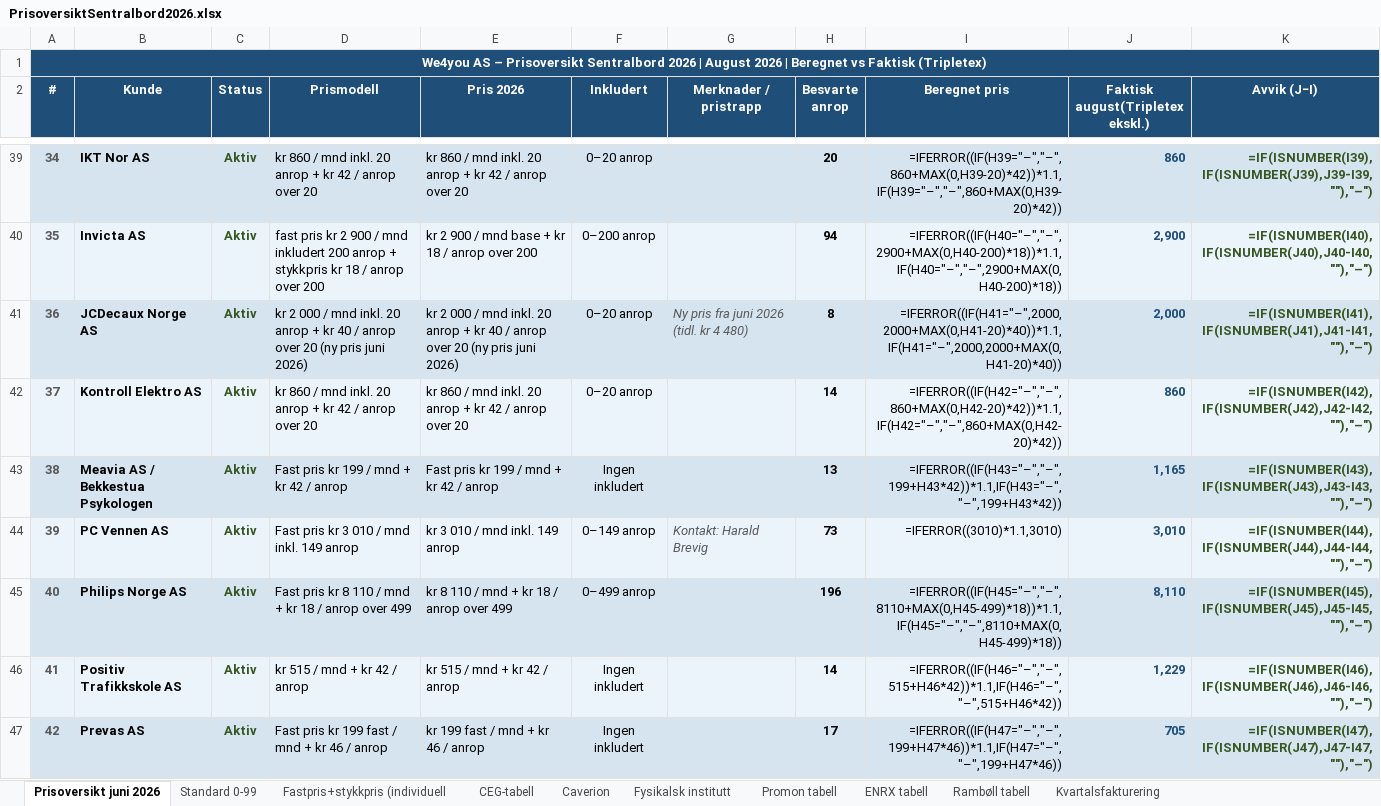
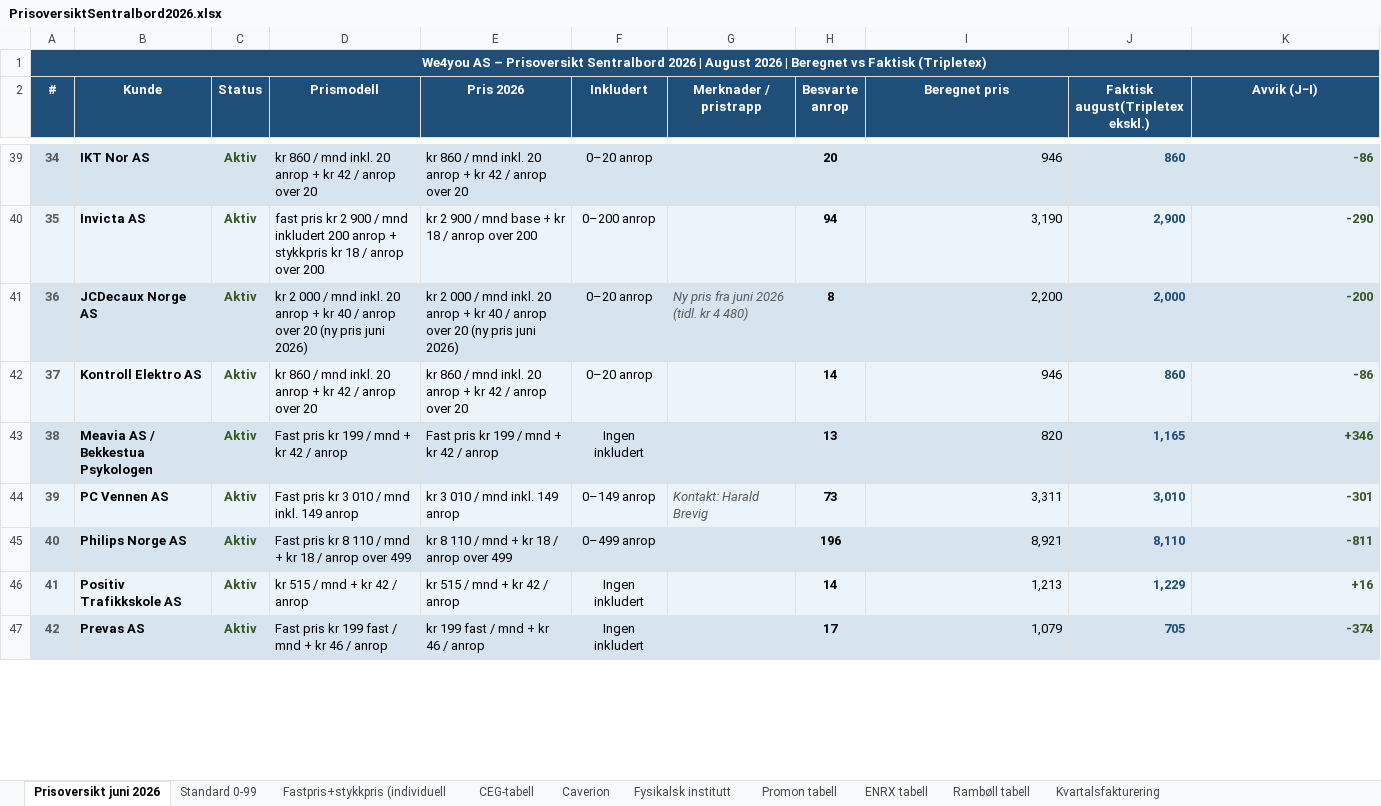
Before and after one commit to BookingkodenAS/fakturaplan, an Excel workbook: data/PrisoversiktSentralbord2026.xlsx, sheet Prisoversikt juni 2026, drawn as a sheet; only a part is shown, gaps mark what is left out; values as stored, in another font and other column widths than the file's, no borders; formulas without a stored value are shown as written; the diff covers the shown part only; the diff names each change by its address in the sheet, - before the commit and + after, or states it on an @@ line.

```diff
--- a/data/PrisoversiktSentralbord2026.xlsx (sheet Prisoversikt juni 2026)
+++ b/data/PrisoversiktSentralbord2026.xlsx (sheet Prisoversikt juni 2026)
-B1:K1 fill: none
+B1:K1 fill: #1F4E79
-I39 (Beregnet pris): =IFERROR((IF(H39="–","–",860+MAX(0,H39-20)*42))*1.1,IF(H39="–","–",860+MAX(0,H39-20)*42))
+I39 (Beregnet pris): 946
-K39 (Avvik (J−I)): =IF(ISNUMBER(I39),IF(ISNUMBER(J39),J39-I39,""),"–")
+K39 (Avvik (J−I)): -86
-I40 (Beregnet pris): =IFERROR((IF(H40="–","–",2900+MAX(0,H40-200)*18))*1.1,IF(H40="–","–",2900+MAX(0,H40-200)*18))
+I40 (Beregnet pris): 3,190
-K40 (Avvik (J−I)): =IF(ISNUMBER(I40),IF(ISNUMBER(J40),J40-I40,""),"–")
+K40 (Avvik (J−I)): -290
-I41 (Beregnet pris): =IFERROR((IF(H41="–",2000,2000+MAX(0,H41-20)*40))*1.1,IF(H41="–",2000,2000+MAX(0,H41-20)*40))
+I41 (Beregnet pris): 2,200
-K41 (Avvik (J−I)): =IF(ISNUMBER(I41),IF(ISNUMBER(J41),J41-I41,""),"–")
+K41 (Avvik (J−I)): -200
-I42 (Beregnet pris): =IFERROR((IF(H42="–","–",860+MAX(0,H42-20)*42))*1.1,IF(H42="–","–",860+MAX(0,H42-20)*42))
+I42 (Beregnet pris): 946
-K42 (Avvik (J−I)): =IF(ISNUMBER(I42),IF(ISNUMBER(J42),J42-I42,""),"–")
+K42 (Avvik (J−I)): -86
-I43 (Beregnet pris): =IFERROR((IF(H43="–","–",199+H43*42))*1.1,IF(H43="–","–",199+H43*42))
+I43 (Beregnet pris): 820
-K43 (Avvik (J−I)): =IF(ISNUMBER(I43),IF(ISNUMBER(J43),J43-I43,""),"–")
+K43 (Avvik (J−I)): +346
-I44 (Beregnet pris): =IFERROR((3010)*1.1,3010)
+I44 (Beregnet pris): 3,311
-K44 (Avvik (J−I)): =IF(ISNUMBER(I44),IF(ISNUMBER(J44),J44-I44,""),"–")
+K44 (Avvik (J−I)): -301
-I45 (Beregnet pris): =IFERROR((IF(H45="–","–",8110+MAX(0,H45-499)*18))*1.1,IF(H45="–","–",8110+MAX(0,H45-499)*18))
+I45 (Beregnet pris): 8,921
-K45 (Avvik (J−I)): =IF(ISNUMBER(I45),IF(ISNUMBER(J45),J45-I45,""),"–")
+K45 (Avvik (J−I)): -811
-I46 (Beregnet pris): =IFERROR((IF(H46="–","–",515+H46*42))*1.1,IF(H46="–","–",515+H46*42))
+I46 (Beregnet pris): 1,213
-K46 (Avvik (J−I)): =IF(ISNUMBER(I46),IF(ISNUMBER(J46),J46-I46,""),"–")
+K46 (Avvik (J−I)): +16
-I47 (Beregnet pris): =IFERROR((IF(H47="–","–",199+H47*46))*1.1,IF(H47="–","–",199+H47*46))
+I47 (Beregnet pris): 1,079
-K47 (Avvik (J−I)): =IF(ISNUMBER(I47),IF(ISNUMBER(J47),J47-I47,""),"–")
+K47 (Avvik (J−I)): -374
```
Also changed, not shown: 135 edited cells and cell formats elsewhere in this sheet.
